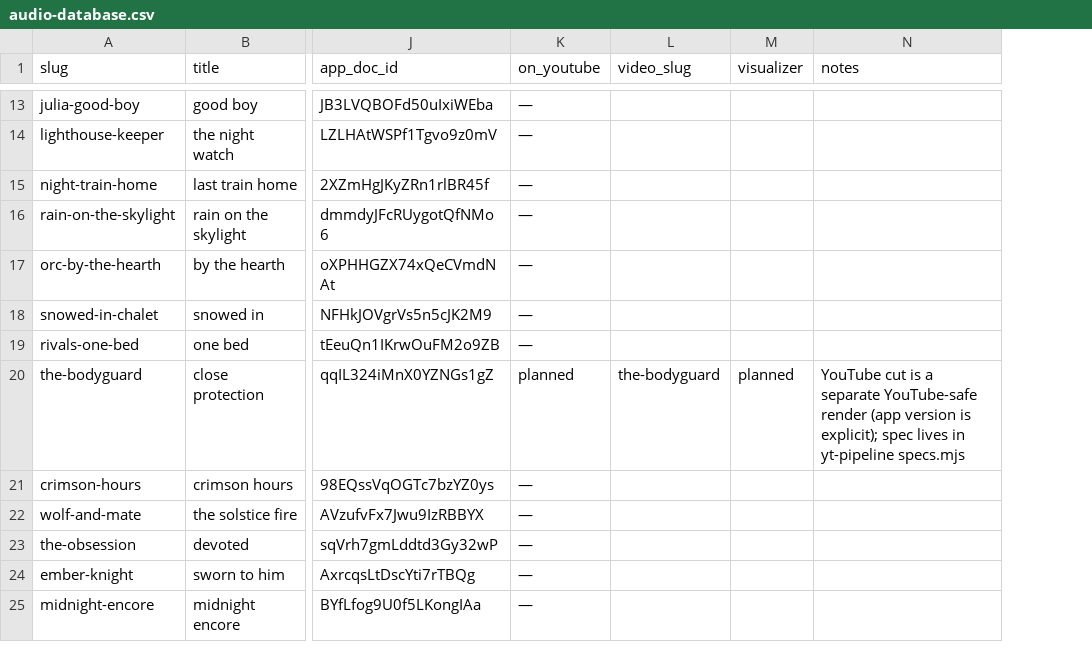
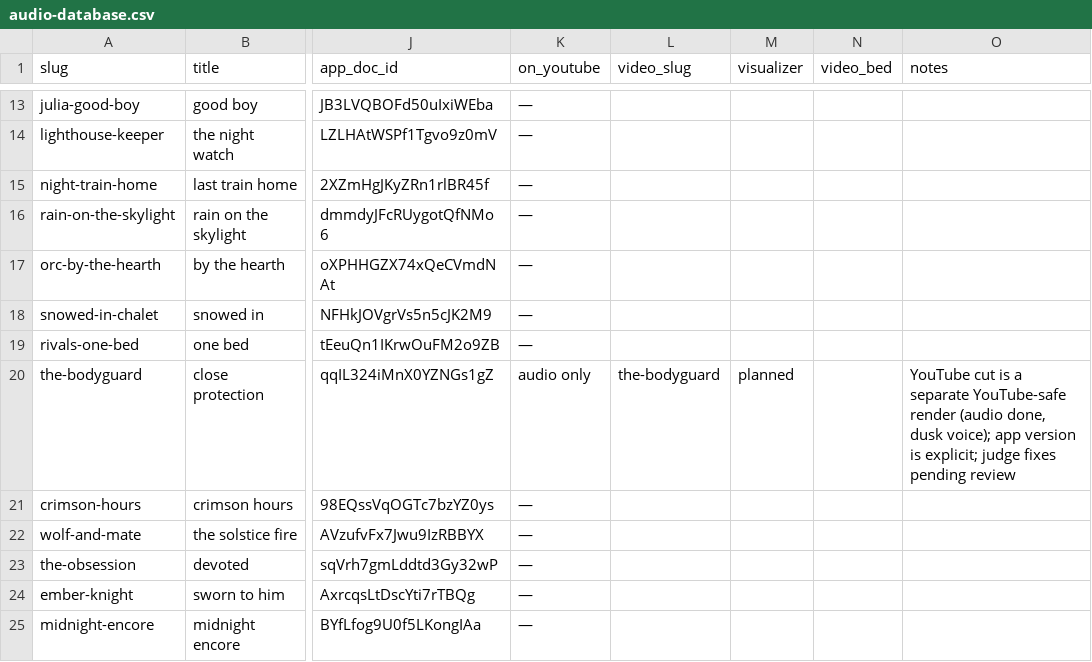
Before and after one commit to 100yn001/20260127website2, a CSV file: scripts/audio-db/audio-database.csv, drawn as a sheet; only a part is shown, gaps mark what is left out; addresses are those after the commit; the diff covers the shown part only; the diff names each change by its address in the sheet, - before the commit and + after, or states it on an @@ line.

```diff
--- a/scripts/audio-db/audio-database.csv
+++ b/scripts/audio-db/audio-database.csv
+column N (video_bed), empty
-K20 (on_youtube): planned
+K20 (on_youtube): audio only
-O20 (notes): …YouTube-safe render (app version is explicit); spec lives in yt-pipeline specs.mjs
+O20 (notes): …YouTube-safe render (audio done, dusk voice); app version is explicit; judge fixes pending review
```
Also changed, not shown: 3 added rows and 23 edited cells elsewhere in this file, 2 other files.
